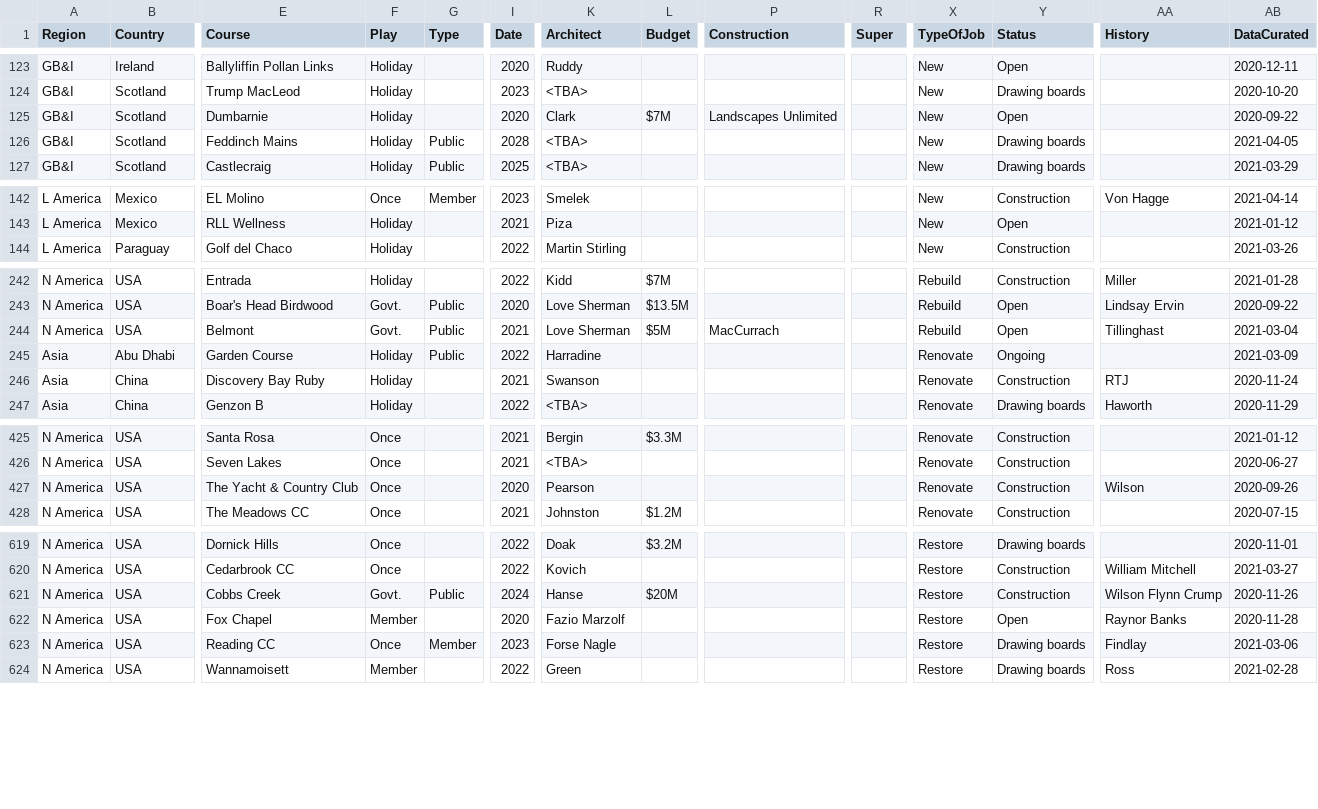
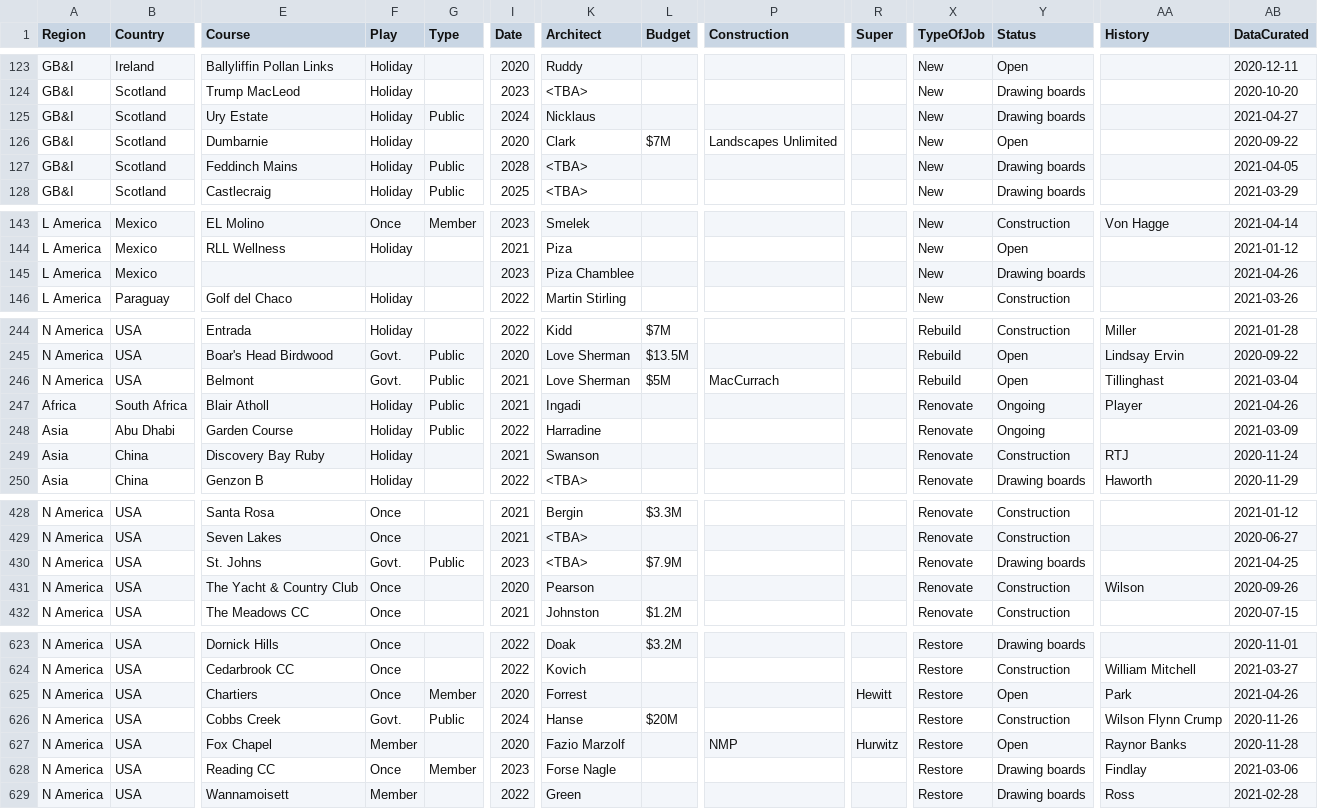
Before and after one commit to stennety/mywebsite, a CSV file: _data/allGolf.csv, drawn as a sheet; only a part is shown, gaps mark what is left out; addresses are those after the commit; rows hold the shown columns only; the diff names each change by its address in the sheet, - before the commit and + after, or states it on an @@ line.

Commit message:
Update allGolf.csv

```diff
--- a/_data/allGolf.csv
+++ b/_data/allGolf.csv
+row 125: GB&I | Scotland | Ury Estate | Holiday | Public | 2024 | Nicklaus |  |  |  | New | Drawing boards |  | 2021-04-27
+row 145: L America | Mexico |  |  |  | 2023 | Piza Chamblee |  |  |  | New | Drawing boards |  | 2021-04-26
+row 247: Africa | South Africa | Blair Atholl | Holiday | Public | 2021 | Ingadi |  |  |  | Renovate | Ongoing | Player | 2021-04-26
+row 430: N America | USA | St. Johns | Govt. | Public | 2023 | <TBA> | $7.9M |  |  | Renovate | Drawing boards |  | 2021-04-25
+row 625: N America | USA | Chartiers | Once | Member | 2020 | Forrest |  |  | Hewitt | Restore | Open | Park | 2021-04-26
-P627 (Construction): (empty)
+P627 (Construction): NMP
-R627 (Super): (empty)
+R627 (Super): Hurwitz
```
